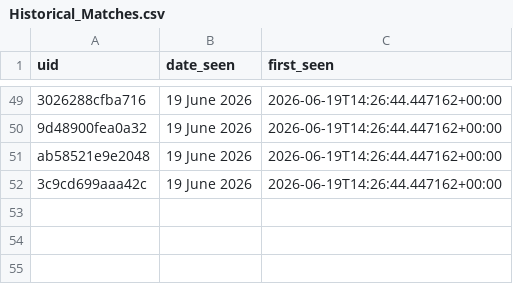
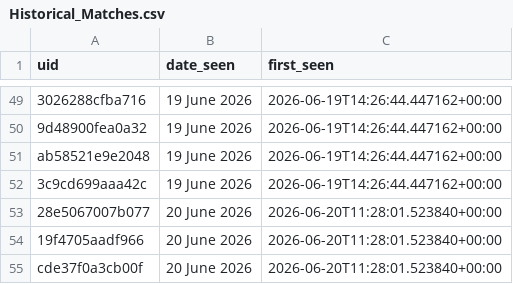
Before and after one commit to anannya-pramank/Daily-Web-Scraper, a CSV file: Historical_Matches.csv, drawn as a sheet; only a part is shown, gaps mark what is left out; the diff names each change by its address in the sheet, - before the commit and + after, or states it on an @@ line.

```diff
--- a/Historical_Matches.csv
+++ b/Historical_Matches.csv
+row 53: 28e5067007b077 | 20 June 2026 | 2026-06-20T11:28:01.523840+00:00
+row 54: 19f4705aadf966 | 20 June 2026 | 2026-06-20T11:28:01.523840+00:00
+row 55: cde37f0a3cb00f | 20 June 2026 | 2026-06-20T11:28:01.523840+00:00
```
Also changed, not shown: 1 other file.
